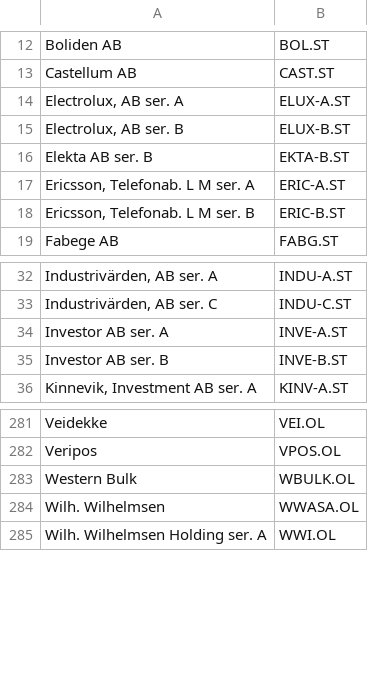
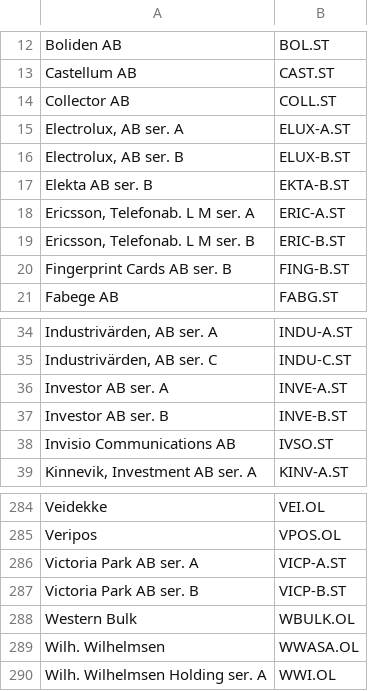
Before and after one commit to ralex1975/jackStock, a CSV file: database/inputData/KeyTaBridgeData/NordnetNameYahooSymbol.csv, drawn as a sheet; only a part is shown, gaps mark what is left out.

```diff
--- a/database/inputData/KeyTaBridgeData/NordnetNameYahooSymbol.csv
+++ b/database/inputData/KeyTaBridgeData/NordnetNameYahooSymbol.csv
@@ -13,2 +13,3 @@ Boliden AB|BOL.ST|
 Castellum AB|CAST.ST|
+Collector AB|COLL.ST|
 Electrolux, AB ser. A|ELUX-A.ST|
@@ -18,2 +19,3 @@ Ericsson, Telefonab. L M ser. A|ERIC-A.ST|
 Ericsson, Telefonab. L M ser. B|ERIC-B.ST|
+Fingerprint Cards AB ser. B|FING-B.ST|
 Fabege AB|FABG.ST|
@@ -35,2 +37,3 @@ Investor AB ser. A|INVE-A.ST|
 Investor AB ser. B|INVE-B.ST|
+Invisio Communications AB|IVSO.ST|
 Kinnevik, Investment AB ser. A|KINV-A.ST|
@@ -282,2 +285,4 @@ Veidekke|VEI.OL|
 Veripos|VPOS.OL|
+Victoria Park AB ser. A|VICP-A.ST|
+Victoria Park AB ser. B|VICP-B.ST|
 Western Bulk|WBULK.OL|
```
Also changed, not shown: database/inputData/taData/sverige_mid_cap.csv, 17 other files.
